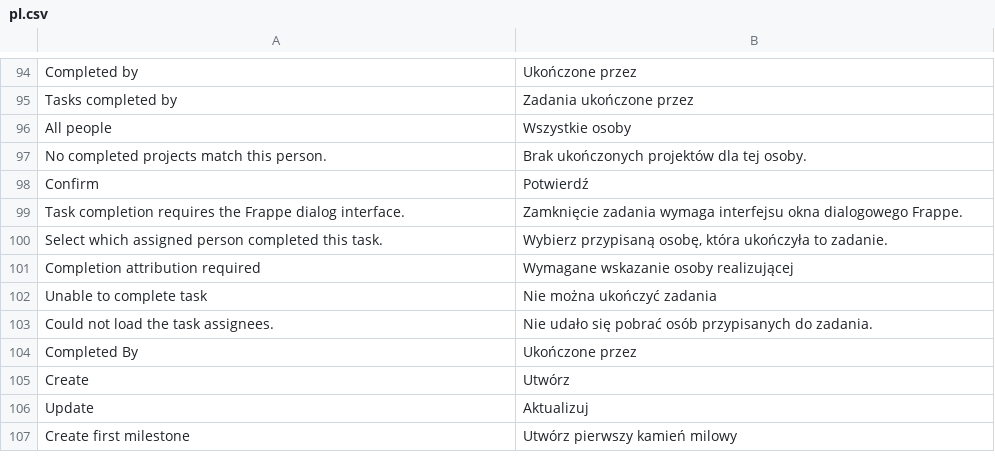
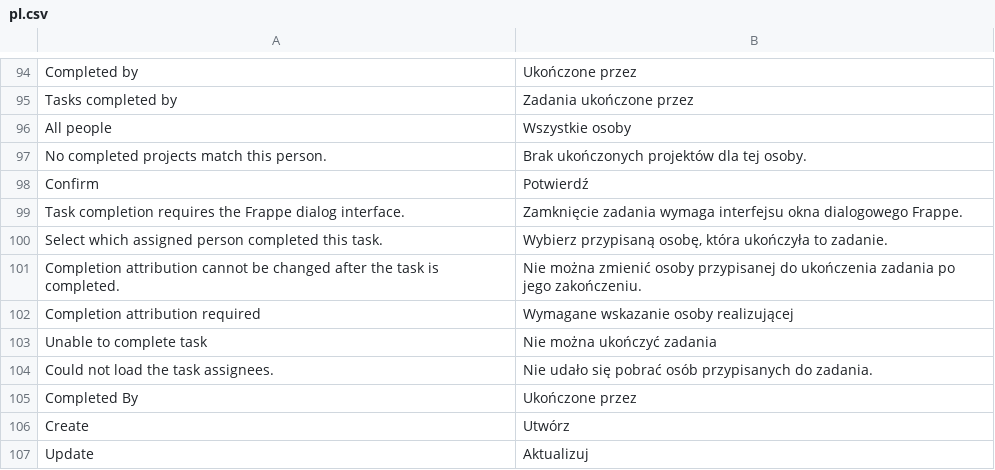
Before and after one commit to ERPnextPL/erpnext_project_hub, a CSV file: erpnext_projekt_hub/translations/pl.csv, drawn as a sheet; only a part is shown, gaps mark what is left out; the shorter side is filled out with more unchanged rows; the diff names each change by its address in the sheet, - before the commit and + after, or states it on an @@ line.

```diff
--- a/erpnext_projekt_hub/translations/pl.csv
+++ b/erpnext_projekt_hub/translations/pl.csv
+row 101: Completion attribution cannot be changed after the task is completed. | Nie można zmienić osoby przypisanej do ukończenia zadania po jego zakończeniu.
```
Also changed, not shown: 2 other files.
